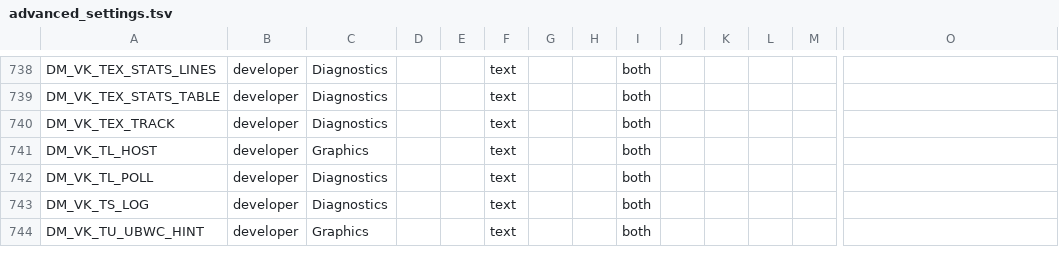
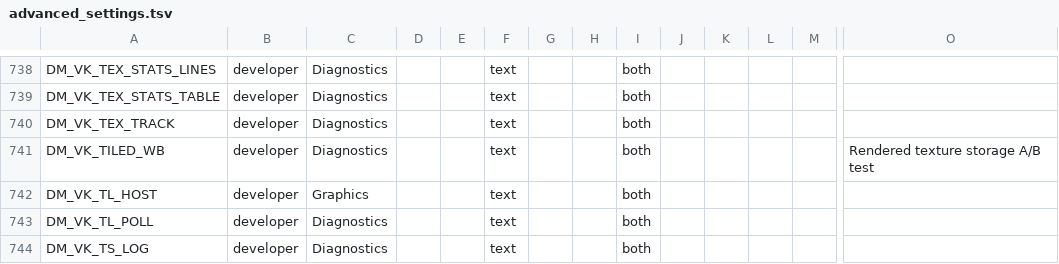
Before and after one commit to Ahihobimu/peanuts-native, a TSV file: docs/advanced_settings.tsv, drawn as a sheet; only a part is shown, gaps mark what is left out; the shorter side is filled out with more unchanged rows; rows hold the shown columns only; the diff names each change by its address in the sheet, - before the commit and + after, or states it on an @@ line.

```diff
--- a/docs/advanced_settings.tsv
+++ b/docs/advanced_settings.tsv
+row 741: DM_VK_TILED_WB | developer | Diagnostics |  |  | text |  |  | both |  |  |  |  | Rendered texture storage A/B test
```
Also changed, not shown: docs/env_switches.tsv, 8 other files.
